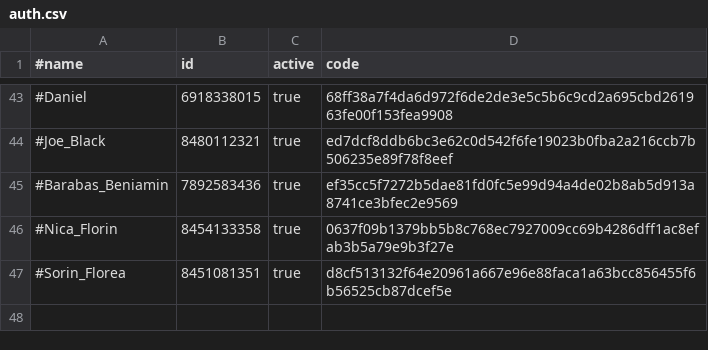
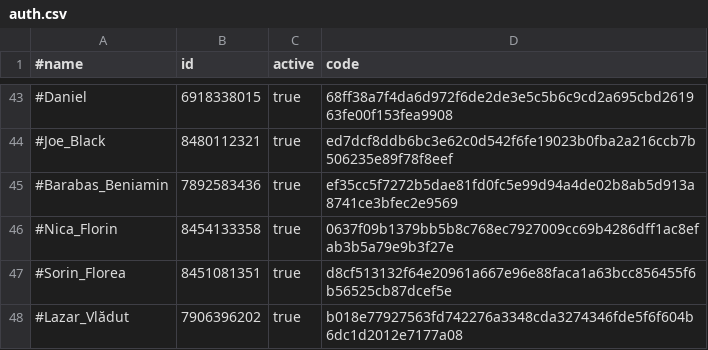
Before and after one commit to b3tin4/pro, a CSV file: fak/auth.csv, drawn as a sheet; only a part is shown, gaps mark what is left out.

Commit message:
Update auth.csv

```diff
--- a/fak/auth.csv
+++ b/fak/auth.csv
@@ -47 +47,2 @@
 #Sorin_Florea,8451081351,true,d8cf513132f64e20961a667e96e88faca1a63bcc856455f6b56525cb87dcef5e
+#Lazar_Vlădut,7906396202,true,b018e77927563fd742276a3348cda3274346fde5f6f604b6dc1d2012e7177a08
```
